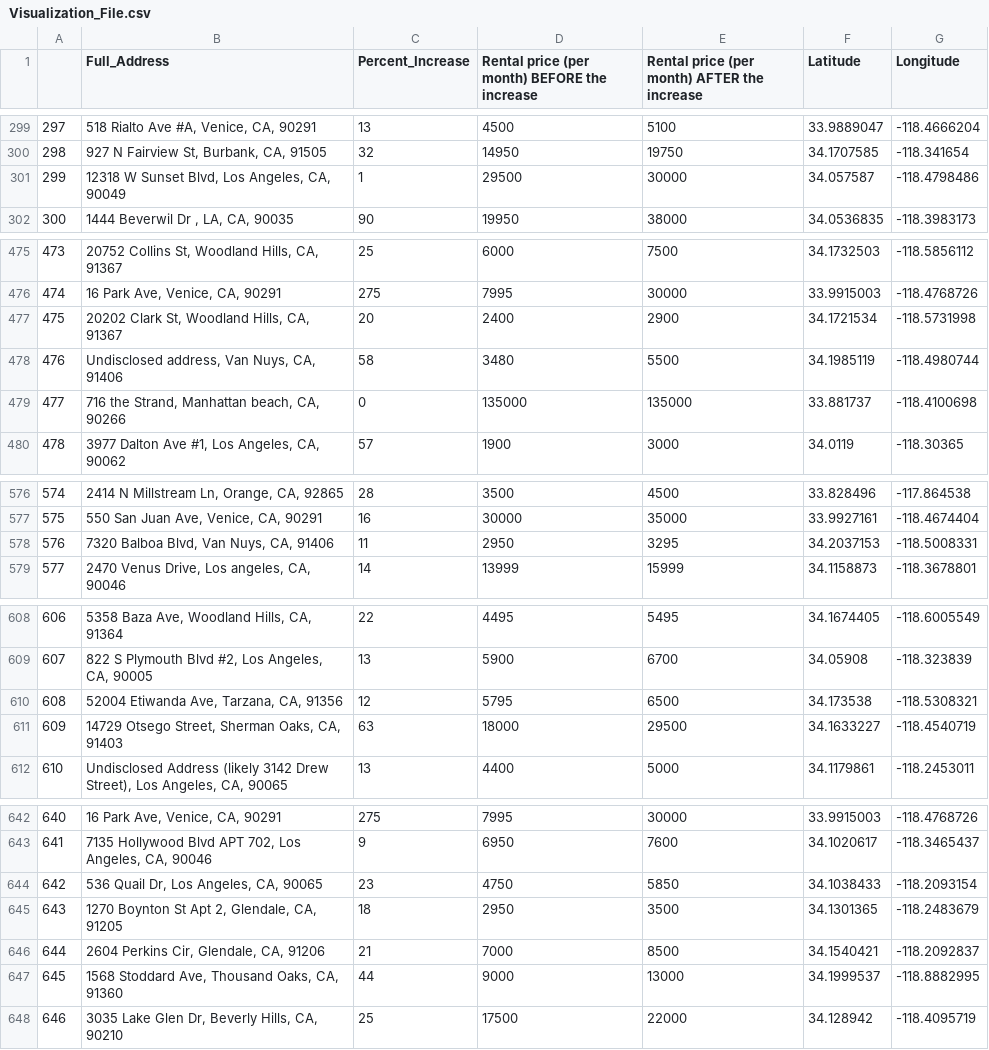
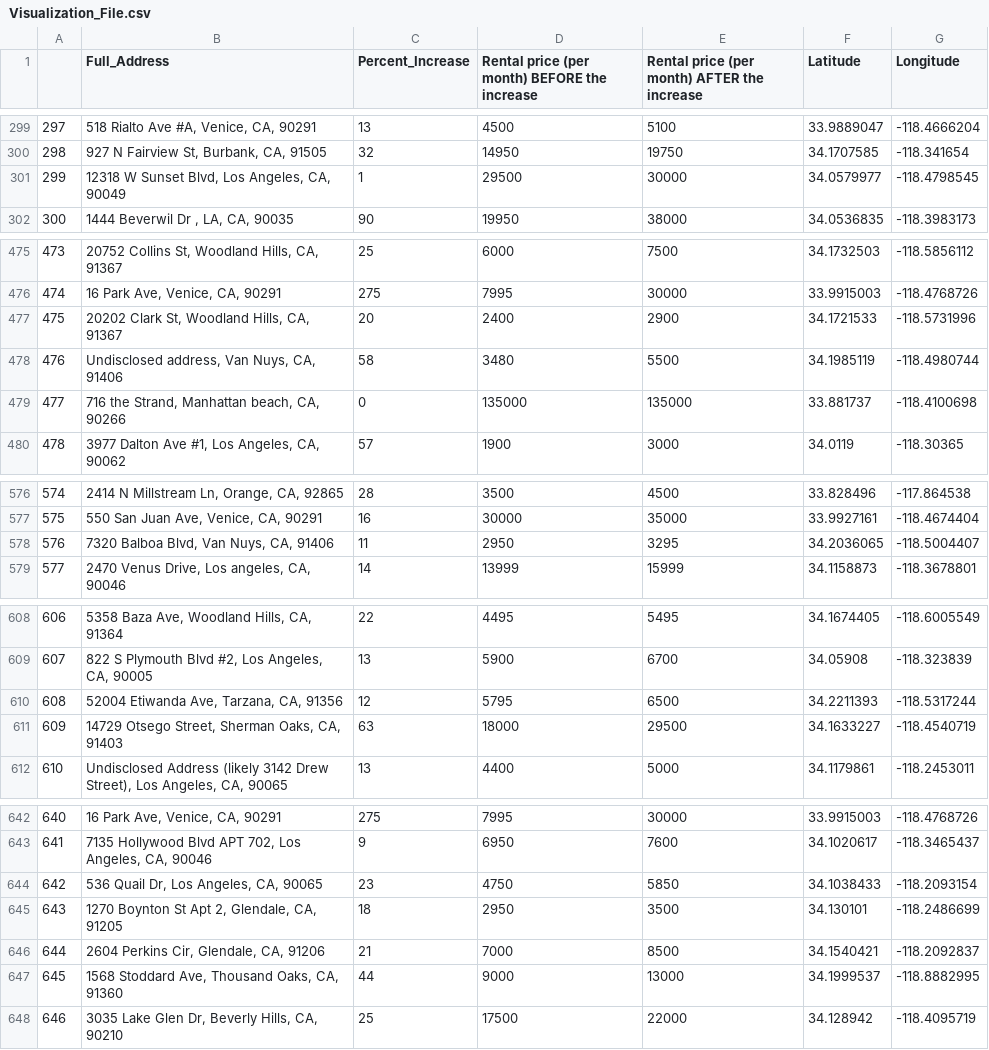
Before and after one commit to philk30/LA_Rentals_Price_Gourging, a CSV file: Visualization_File.csv, drawn as a sheet; only a part is shown, gaps mark what is left out; the diff covers the shown part only.

```diff
--- a/Visualization_File.csv
+++ b/Visualization_File.csv
@@ -300,3 +300,3 @@
 298,"927 N Fairview St, Burbank, CA, 91505",32,14950,19750,34.1707585,-118.341654
-299,"12318 W Sunset Blvd, Los Angeles, CA, 90049",1,29500,30000,34.057587,-118.4798486
+299,"12318 W Sunset Blvd, Los Angeles, CA, 90049",1,29500,30000,34.0579977,-118.4798545
 300,"1444 Beverwil Dr , LA, CA, 90035",90,19950,38000,34.0536835,-118.3983173
@@ -476,3 +476,3 @@
 474,"16 Park Ave, Venice, CA, 90291",275,7995,30000,33.9915003,-118.4768726
-475,"20202 Clark St, Woodland Hills, CA, 91367",20,2400,2900,34.1721534,-118.5731998
+475,"20202 Clark St, Woodland Hills, CA, 91367",20,2400,2900,34.1721533,-118.5731996
 476,"Undisclosed address, Van Nuys, CA, 91406",58,3480,5500,34.1985119,-118.4980744
@@ -577,3 +577,3 @@
 575,"550 San Juan Ave, Venice, CA, 90291",16,30000,35000,33.9927161,-118.4674404
-576,"7320 Balboa Blvd, Van Nuys, CA, 91406",11,2950,3295,34.2037153,-118.5008331
+576,"7320 Balboa Blvd, Van Nuys, CA, 91406",11,2950,3295,34.2036065,-118.5004407
 577,"2470 Venus Drive, Los angeles, CA, 90046",14,13999,15999,34.1158873,-118.3678801
@@ -609,3 +609,3 @@
 607,"822 S Plymouth Blvd #2, Los Angeles, CA, 90005",13,5900,6700,34.05908,-118.323839
-608,"52004 Etiwanda Ave, Tarzana, CA, 91356",12,5795,6500,34.173538,-118.5308321
+608,"52004 Etiwanda Ave, Tarzana, CA, 91356",12,5795,6500,34.2211393,-118.5317244
 609,"14729 Otsego Street, Sherman Oaks, CA, 91403",63,18000,29500,34.1633227,-118.4540719
@@ -644,3 +644,3 @@
 642,"536 Quail Dr, Los Angeles, CA, 90065",23,4750,5850,34.1038433,-118.2093154
-643,"1270 Boynton St Apt 2, Glendale, CA, 91205",18,2950,3500,34.1301365,-118.2483679
+643,"1270 Boynton St Apt 2, Glendale, CA, 91205",18,2950,3500,34.130101,-118.2486699
 644,"2604 Perkins Cir, Glendale, CA, 91206",21,7000,8500,34.1540421,-118.2092837
```
Also changed, not shown: 24 edited cells elsewhere in this file.
